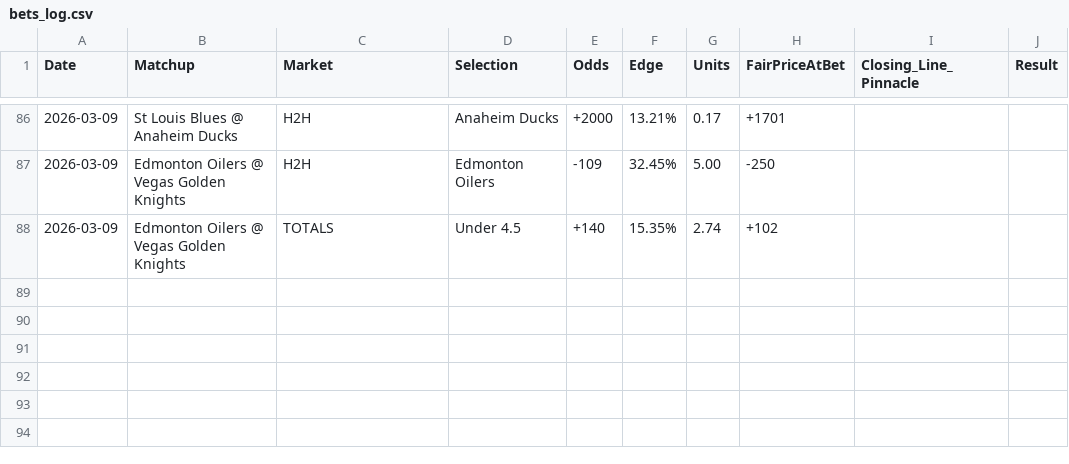
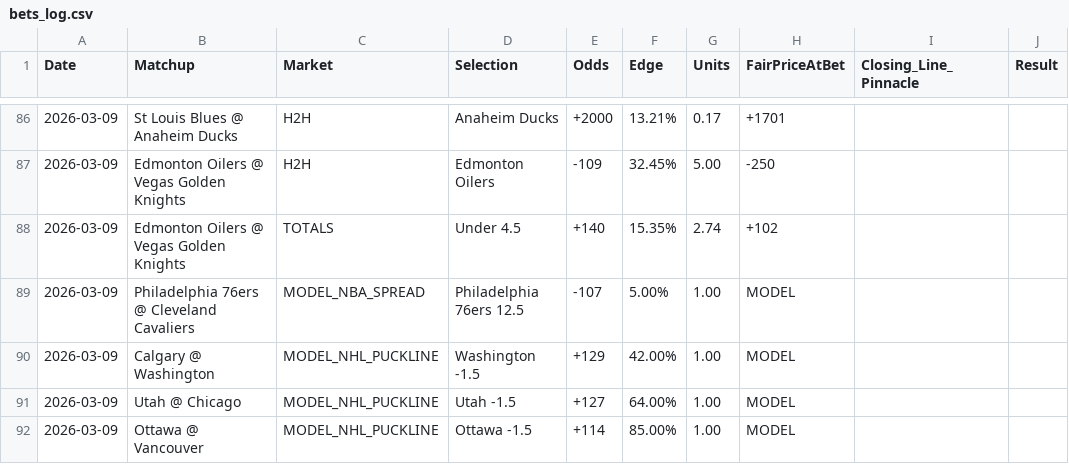
Before and after one commit to brenticusbaked/Bee-Baked-EV-Bot, a CSV file: bets_log.csv, drawn as a sheet; only a part is shown, gaps mark what is left out; the diff names each change by its address in the sheet, - before the commit and + after, or states it on an @@ line.

```diff
--- a/bets_log.csv
+++ b/bets_log.csv
+row 89: 2026-03-09 | Philadelphia 76ers @ Cleveland Cavaliers | MODEL_NBA_SPREAD | Philadelphia 76ers 12.5 | -107 | 5.00% | 1.00 | MODEL
+row 90: 2026-03-09 | Calgary @ Washington | MODEL_NHL_PUCKLINE | Washington -1.5 | +129 | 42.00% | 1.00 | MODEL
+row 91: 2026-03-09 | Utah @ Chicago | MODEL_NHL_PUCKLINE | Utah -1.5 | +127 | 64.00% | 1.00 | MODEL
+row 92: 2026-03-09 | Ottawa @ Vancouver | MODEL_NHL_PUCKLINE | Ottawa -1.5 | +114 | 85.00% | 1.00 | MODEL
```
